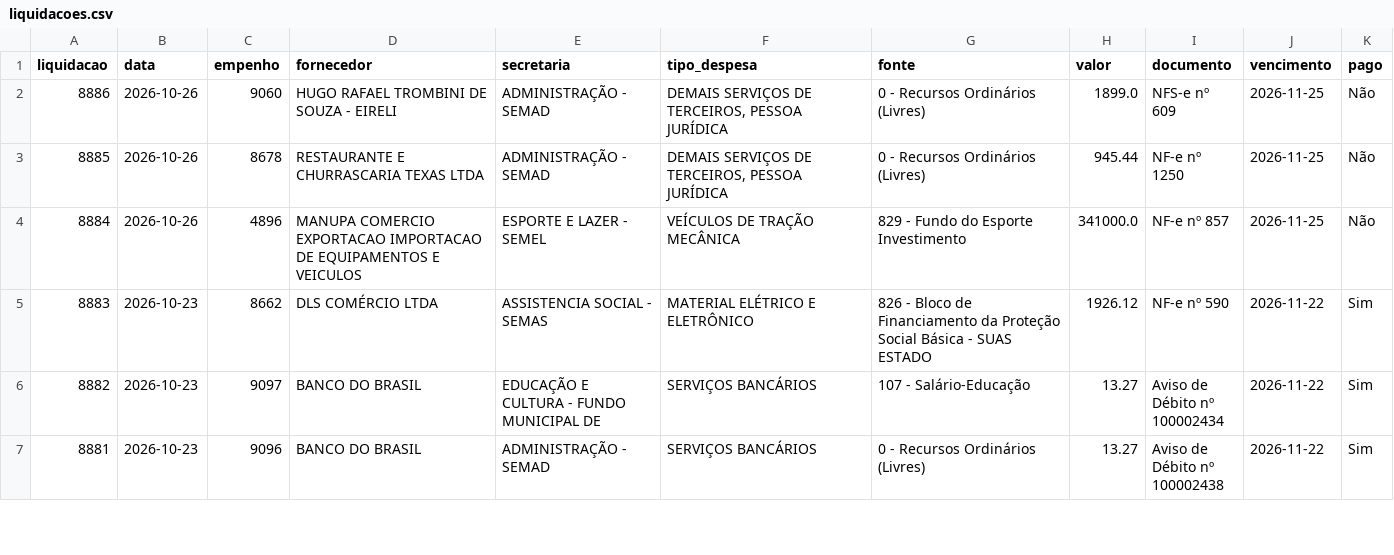
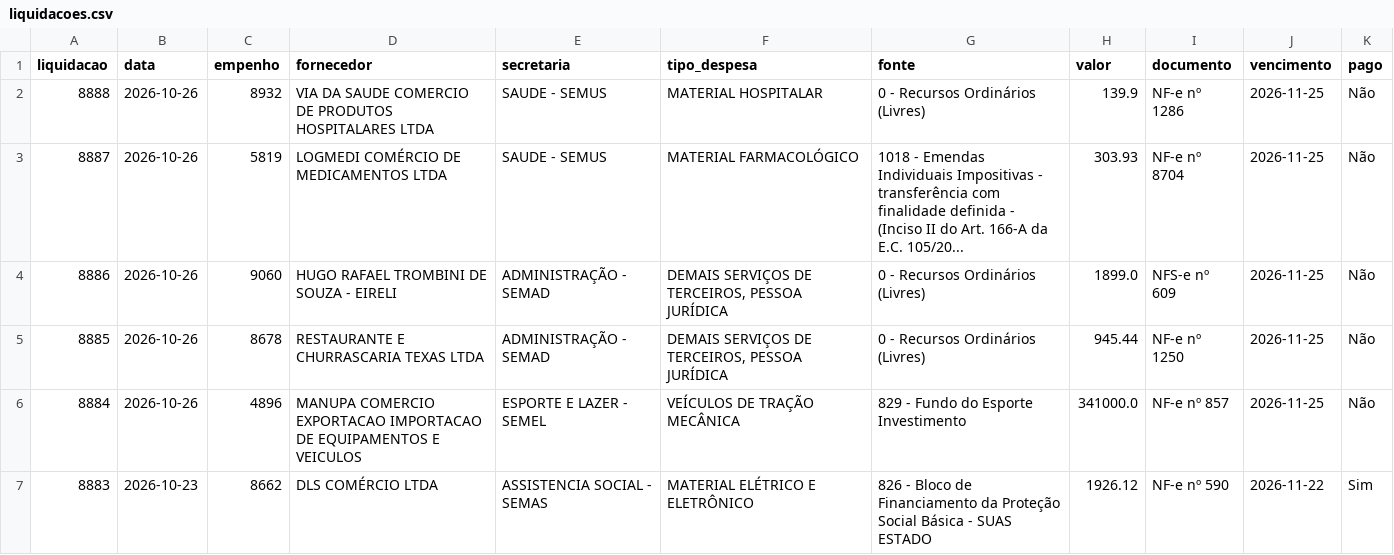
Before and after one commit to vagnerims2/painel-leopolis, a CSV file: data/liquidacoes.csv, drawn as a sheet; only a part is shown; the shorter side is filled out with more unchanged rows; the diff names each change by its address in the sheet, - before the commit and + after, or states it on an @@ line.

```diff
--- a/data/liquidacoes.csv
+++ b/data/liquidacoes.csv
+row 2: 8888 | 2026-10-26 | 8932 | VIA DA SAUDE COMERCIO DE PRODUTOS HOSPITALARES LTDA | SAUDE - SEMUS | MATERIAL HOSPITALAR | 0 - Recursos Ordinários (Livres) | 139.9 | NF-e nº 1286 | 2026-11-25 | Não
+row 3: 8887 | 2026-10-26 | 5819 | LOGMEDI COMÉRCIO DE MEDICAMENTOS LTDA | SAUDE - SEMUS | MATERIAL FARMACOLÓGICO | 1018 - Emendas Individuais Impositivas - transferência com finalidade definida - (Inciso II do Art. 166-A da E.C. 105/20... | 303.93 | NF-e nº 8704 | 2026-11-25 | Não
```
Also changed, not shown: data/movimento.csv, 6 other files.
